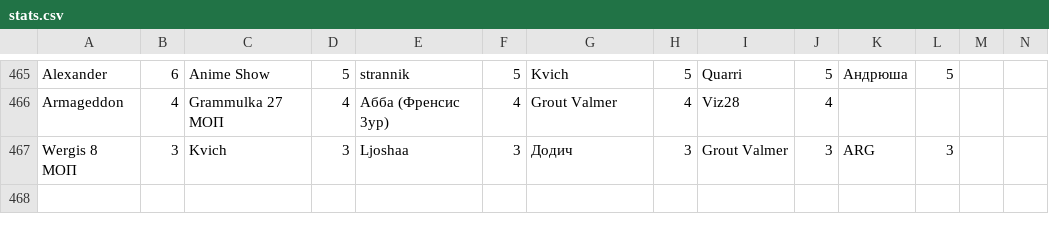
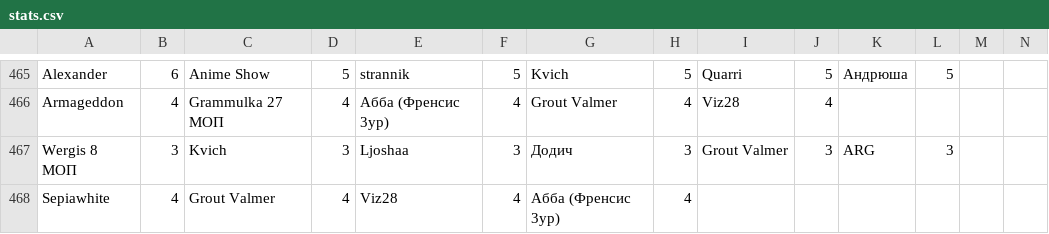
Before and after one commit to zzzRobottzzz/dnd-stats, a CSV file: stats.csv, drawn as a sheet; only a part is shown, gaps mark what is left out; rows hold the shown columns only; the diff names each change by its address in the sheet, - before the commit and + after, or states it on an @@ line.

Commit message:
Update statistics

```diff
--- a/stats.csv
+++ b/stats.csv
+row 468: Sepiawhite | 4 | Grout Valmer | 4 | Viz28 | 4 | Абба (Френсис 3ур) | 4
```
